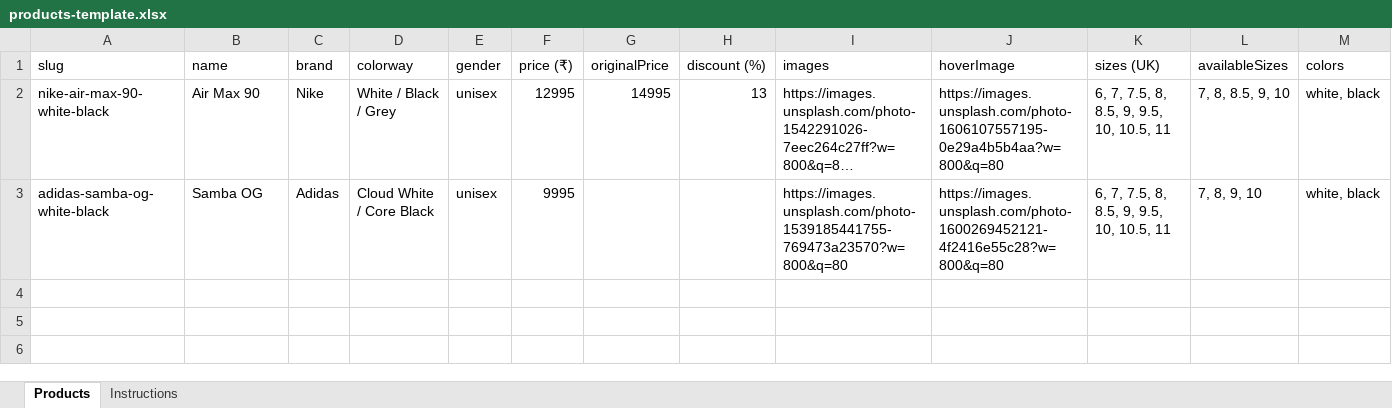
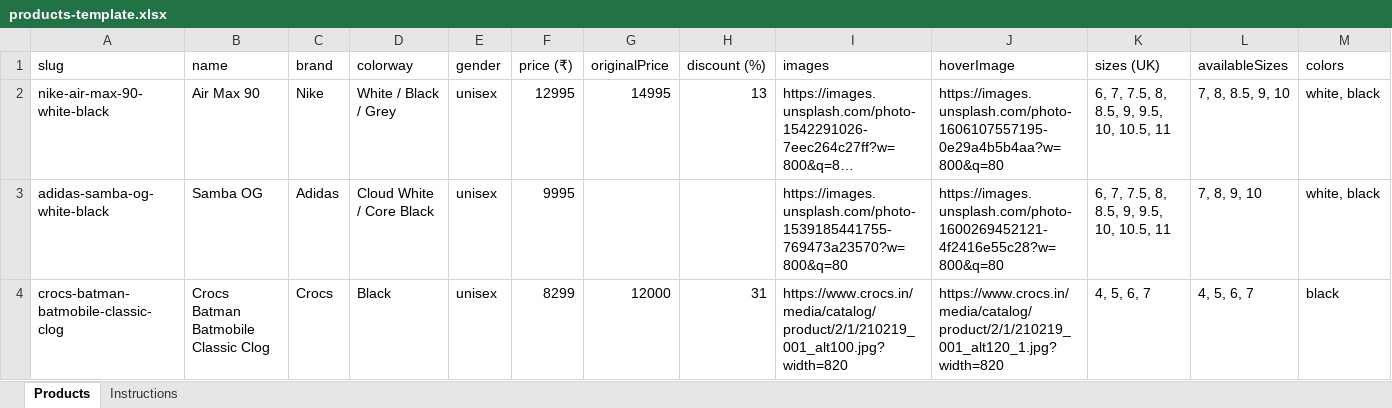
Before and after one commit to Gauravcoderr/SnkrsKart, an Excel workbook: backend/products-template.xlsx, sheet Products, drawn as a sheet; only a part is shown; long unchanged cells end in …; values as stored, in another font and other column widths than the file's, no borders; rows hold the shown columns only; the diff names each change by its address in the sheet, - before the commit and + after, or states it on an @@ line.

```diff
--- a/backend/products-template.xlsx (sheet Products)
+++ b/backend/products-template.xlsx (sheet Products)
+row 4: crocs-batman-batmobile-classic-clog | Crocs Batman Batmobile Classic Clog | Crocs | Black | unisex | 8299 | 12000 | 31 | https://www.crocs.in/media/catalog/product/2/1/210219_001_alt100.jpg?width=820 | https://www.crocs.in/media/catalog/product/2/1/210219_001_alt120_1.jpg?width=820 | 4, 5, 6, 7 | 4, 5, 6, 7 | black
```
Also changed, not shown: 5 other files.
